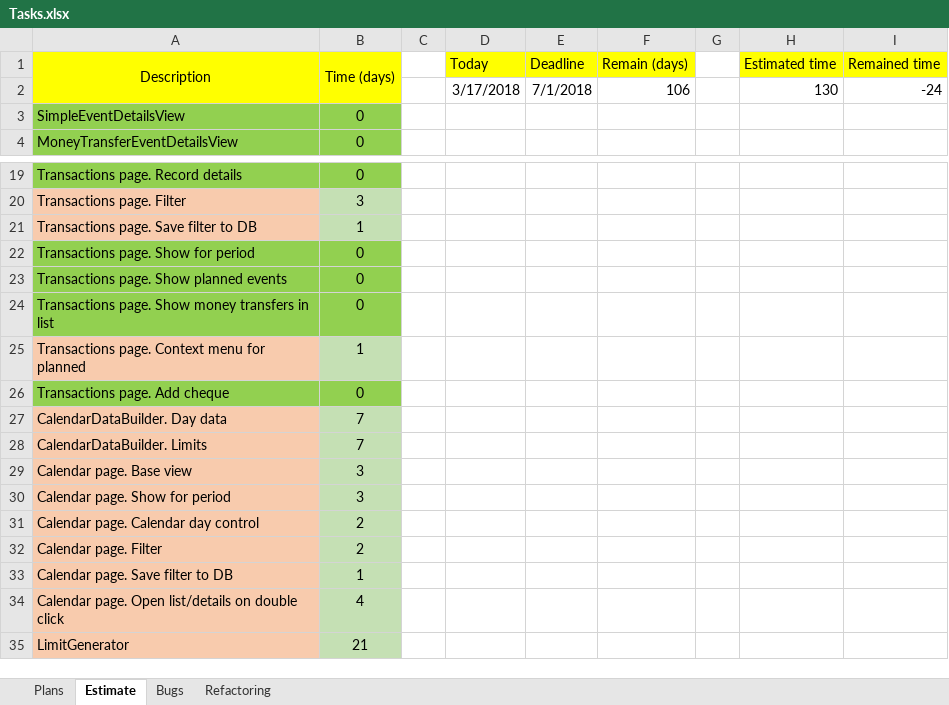
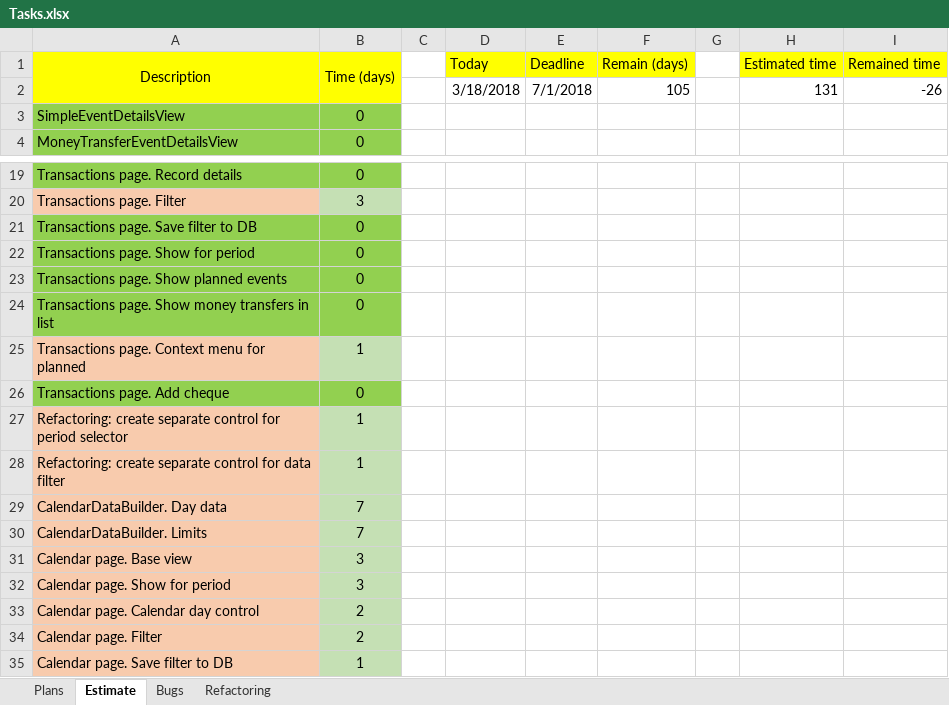
Before and after one commit to Irina1408/MoneyChest.Wpf, an Excel workbook: Tasks.xlsx, sheet Estimate, drawn as a sheet; only a part is shown, gaps mark what is left out; the shorter side is filled out with more unchanged rows; values as stored, in another font and other column widths than the file's, no borders; removed rows and columns are numbered as before the commit, all else as after; the diff names each change by its address in the sheet, - before the commit and + after, or states it on an @@ line.

```diff
--- a/Tasks.xlsx (sheet Estimate)
+++ b/Tasks.xlsx (sheet Estimate)
-row 2:  |  |  | 3/17/2018 | 7/1/2018 | 106 |  | 130 | -24
+row 2:  |  |  | 3/18/2018 | 7/1/2018 | 105 |  | 131 | -26
-A21 fill: #F8CBAD
+A21 fill: #92D050
-B21 (Time (days)): 1
+B21 (Time (days)): 0
-B21 fill: #C5E0B4
+B21 fill: #92D050
+row 27: Refactoring: create separate control for period selector | 1
+row 28: Refactoring: create separate control for data filter | 1
```
Also changed, not shown: 39 other files.
